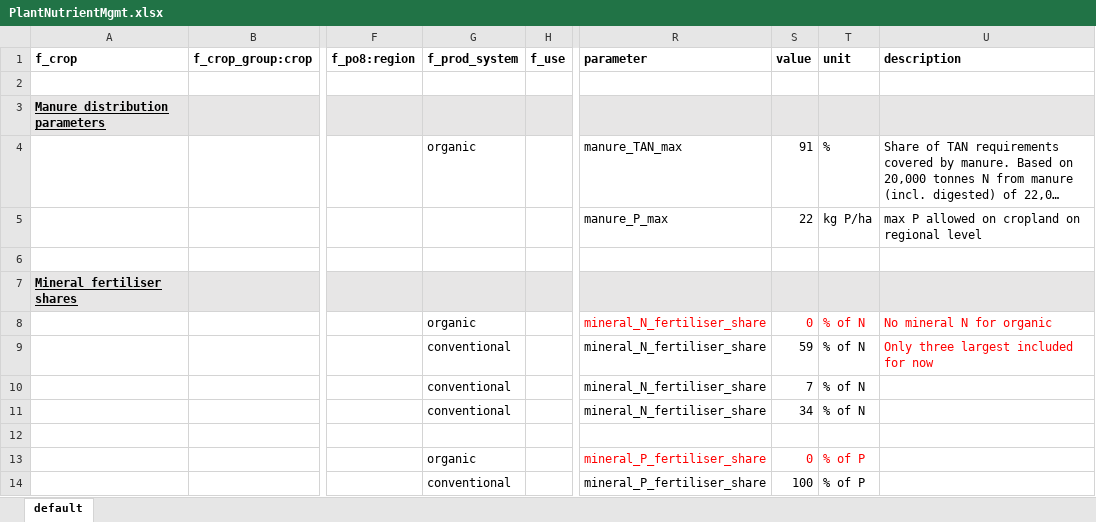
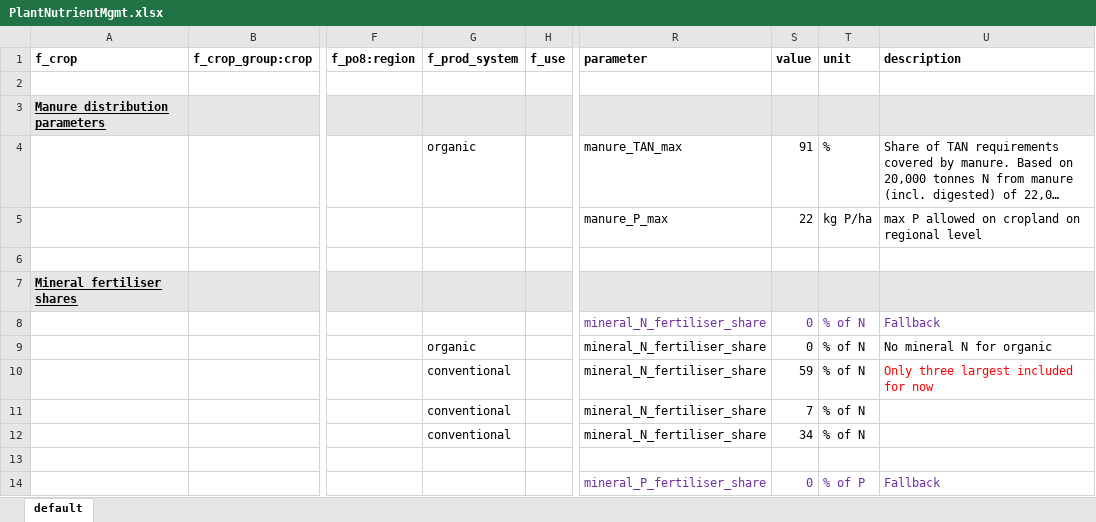
Before and after one commit to SLU-foodsystems/CIBUSmod, an Excel workbook: data/default/PlantNutrientMgmt.xlsx, sheet default, drawn as a sheet; only a part is shown, gaps mark what is left out; the shorter side is filled out with more unchanged rows; long unchanged cells end in …; values as stored, in another font and other column widths than the file's, no borders; addresses are those after the commit; rows hold the shown columns only; the diff covers the shown part only; the diff names each change by its address in the sheet, - before the commit and + after, or states it on an @@ line.

```diff
--- a/data/default/PlantNutrientMgmt.xlsx (sheet default)
+++ b/data/default/PlantNutrientMgmt.xlsx (sheet default)
+row 8:  |  |  |  |  | mineral_N_fertiliser_share | 0 | % of N | Fallback
-R9:U9 text colour: #FF0000
+R9:U9 text colour: black
-G14 (f_prod_system): organic
+G14 (f_prod_system): (empty)
-R14:T14 text colour: #FF0000
+R14:T14 text colour: #7030A0
-U14 (description): (empty)
+U14 (description): Fallback
```
Also changed, not shown: 2 added rows, 5 edited cells and cell formats elsewhere in this sheet, formulas that keep their value, data/default/InputsMgmt.xlsx.
